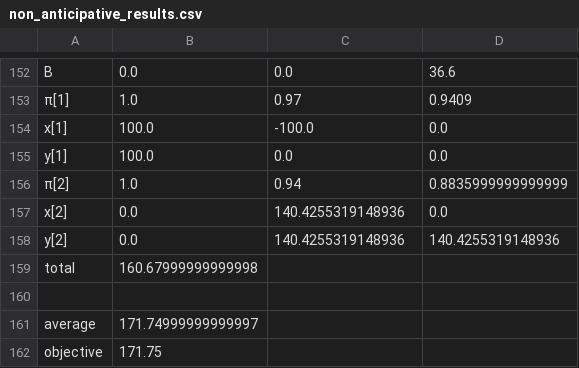
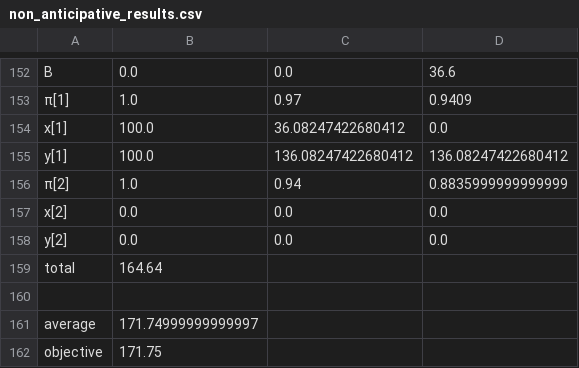
Before and after one commit to hideakiv/DRMSMIP.jl, a CSV file: examples/investment_stochastic_results_v2/non_anticipative_results.csv, drawn as a sheet; only a part is shown, gaps mark what is left out; the diff covers the shown part only.

```diff
--- a/examples/investment_stochastic_results_v2/non_anticipative_results.csv
+++ b/examples/investment_stochastic_results_v2/non_anticipative_results.csv
@@ -153,8 +153,8 @@ B, 0.0, 0.0, 36.6,
 π[1], 1.0, 0.97, 0.9409,
-x[1], 100.0, -100.0, 0.0,
-y[1], 100.0, 0.0, 0.0,
+x[1], 100.0, 36.08247422680412, 0.0,
+y[1], 100.0, 136.08247422680412, 136.08247422680412,
 π[2], 1.0, 0.94, 0.8835999999999999,
-x[2], 0.0, 140.4255319148936, 0.0,
-y[2], 0.0, 140.4255319148936, 140.4255319148936,
-total, 160.67999999999998
+x[2], 0.0, 0.0, 0.0,
+y[2], 0.0, 0.0, 0.0,
+total, 164.64
 
```
Also changed, not shown: 21 edited cells elsewhere in this file, 1 other file.
